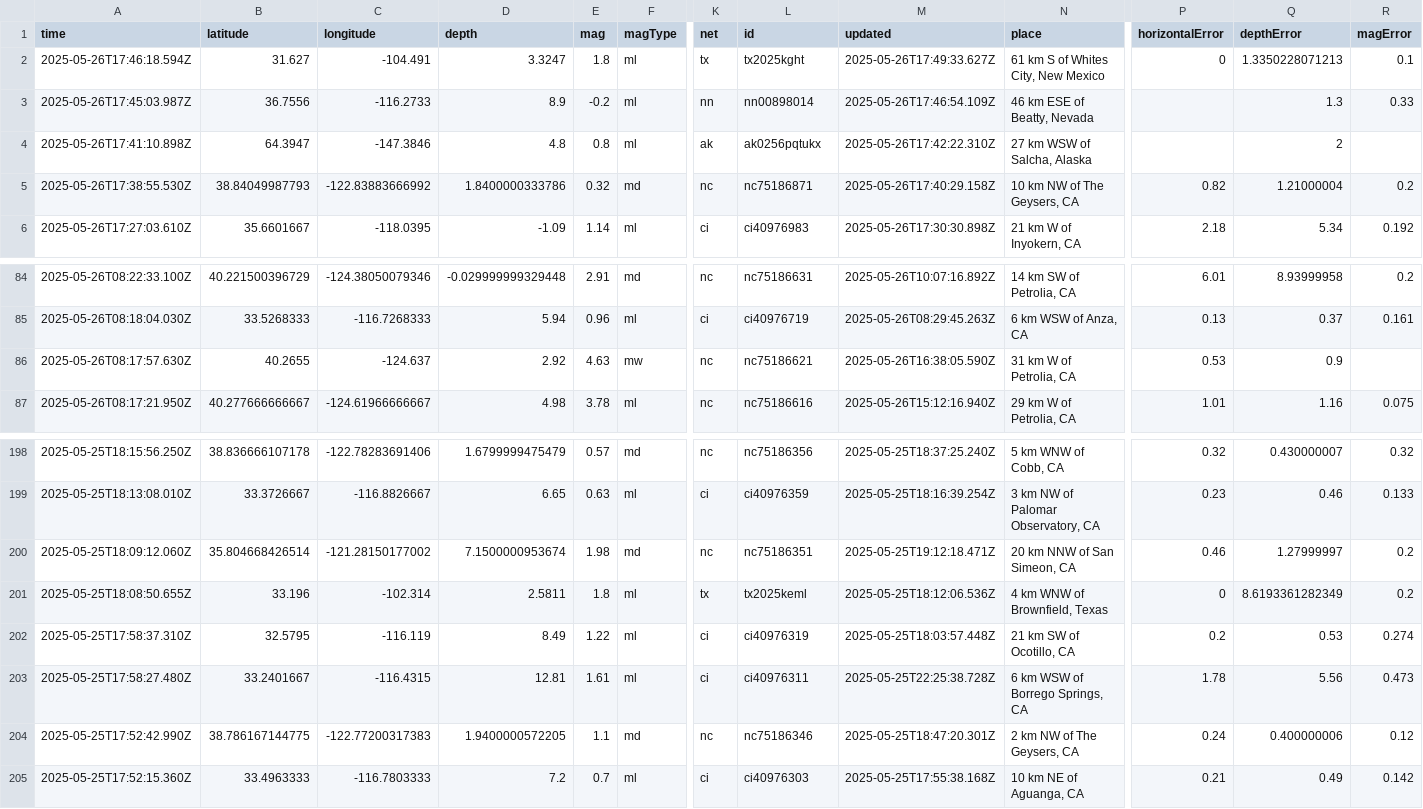
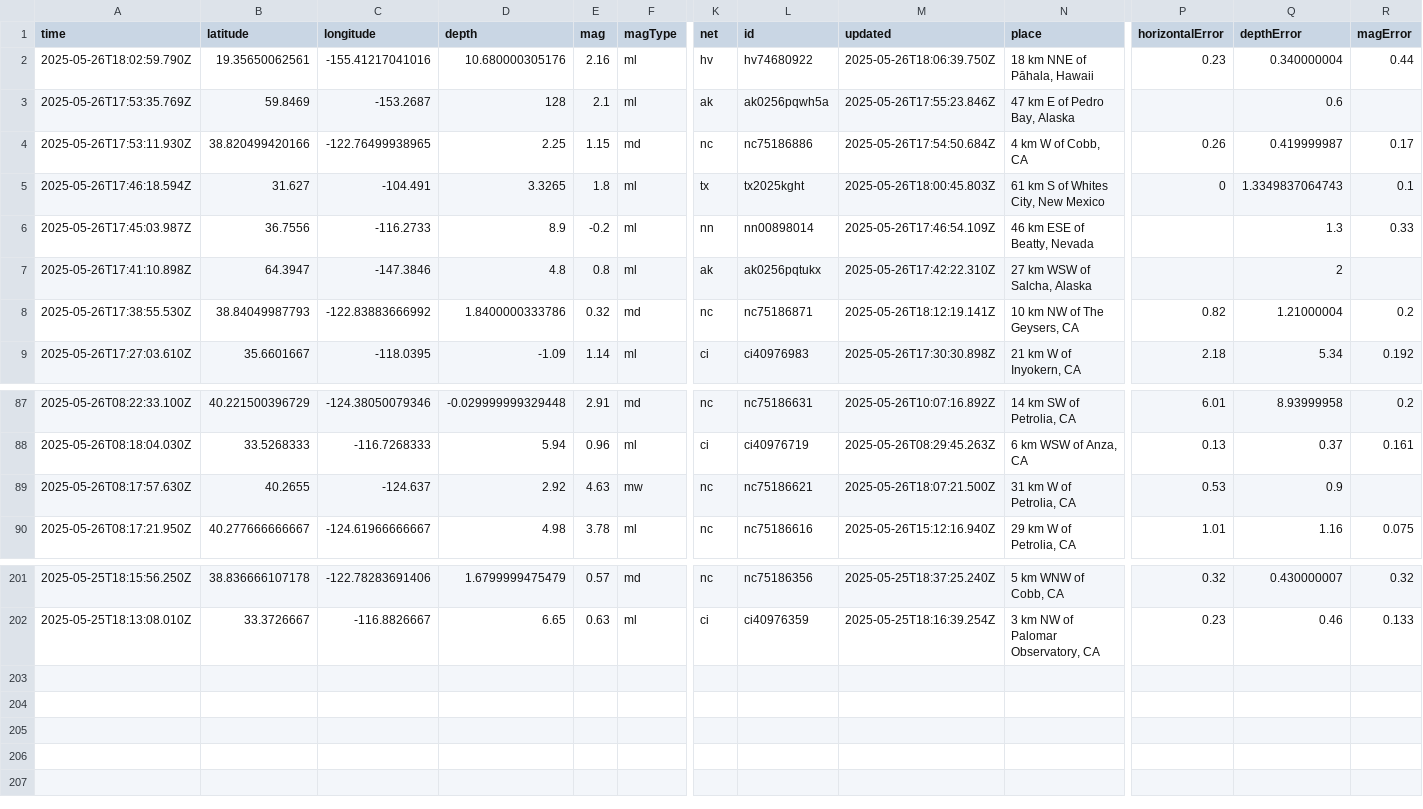
Before and after one commit to xaqanik/actions_test, a CSV file: usgs_current.csv, drawn as a sheet; only a part is shown, gaps mark what is left out; removed rows and columns are numbered as before the commit, all else as after; rows hold the shown columns only; the diff names each change by its address in the sheet, - before the commit and + after, or states it on an @@ line.

```diff
--- a/usgs_current.csv
+++ b/usgs_current.csv
+row 2: 2025-05-26T18:02:59.790Z | 19.35650062561 | -155.41217041016 | 10.680000305176 | 2.16 | ml | hv | hv74680922 | 2025-05-26T18:06:39.750Z | 18 km NNE of Pāhala, Hawaii | 0.23 | 0.340000004 | 0.44
+row 3: 2025-05-26T17:53:35.769Z | 59.8469 | -153.2687 | 128 | 2.1 | ml | ak | ak0256pqwh5a | 2025-05-26T17:55:23.846Z | 47 km E of Pedro Bay, Alaska |  | 0.6
+row 4: 2025-05-26T17:53:11.930Z | 38.820499420166 | -122.76499938965 | 2.25 | 1.15 | md | nc | nc75186886 | 2025-05-26T17:54:50.684Z | 4 km W of Cobb, CA | 0.26 | 0.419999987 | 0.17
-D5 (depth): 3.3247
+D5 (depth): 3.3265
-M5 (updated): 2025-05-26T17:49:33.627Z
+M5 (updated): 2025-05-26T18:00:45.803Z
-Q5 (depthError): 1.3350228071213
+Q5 (depthError): 1.3349837064743
-M8 (updated): 2025-05-26T17:40:29.158Z
+M8 (updated): 2025-05-26T18:12:19.141Z
-M89 (updated): 2025-05-26T16:38:05.590Z
+M89 (updated): 2025-05-26T18:07:21.500Z
-row 200: 2025-05-25T18:09:12.060Z | 35.804668426514 | -121.28150177002 | 7.1500000953674 | 1.98 | md | nc | nc75186351 | 2025-05-25T19:12:18.471Z | 20 km NNW of San Simeon, CA | 0.46 | 1.27999997 | 0.2
-row 201: 2025-05-25T18:08:50.655Z | 33.196 | -102.314 | 2.5811 | 1.8 | ml | tx | tx2025keml | 2025-05-25T18:12:06.536Z | 4 km WNW of Brownfield, Texas | 0 | 8.6193361282349 | 0.2
-row 202: 2025-05-25T17:58:37.310Z | 32.5795 | -116.119 | 8.49 | 1.22 | ml | ci | ci40976319 | 2025-05-25T18:03:57.448Z | 21 km SW of Ocotillo, CA | 0.2 | 0.53 | 0.274
-row 203: 2025-05-25T17:58:27.480Z | 33.2401667 | -116.4315 | 12.81 | 1.61 | ml | ci | ci40976311 | 2025-05-25T22:25:38.728Z | 6 km WSW of Borrego Springs, CA | 1.78 | 5.56 | 0.473
-row 204: 2025-05-25T17:52:42.990Z | 38.786167144775 | -122.77200317383 | 1.9400000572205 | 1.1 | md | nc | nc75186346 | 2025-05-25T18:47:20.301Z | 2 km NW of The Geysers, CA | 0.24 | 0.400000006 | 0.12
-row 205: 2025-05-25T17:52:15.360Z | 33.4963333 | -116.7803333 | 7.2 | 0.7 | ml | ci | ci40976303 | 2025-05-25T17:55:38.168Z | 10 km NE of Aguanga, CA | 0.21 | 0.49 | 0.142
```
